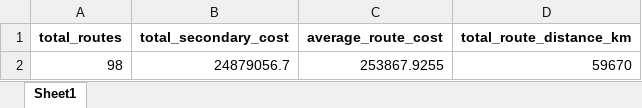
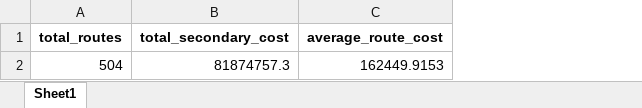
Before and after one commit to Jayakumarvaddadi/weighted-k-means-dc-location, an Excel workbook: secondary_logistics_summary.xlsx, sheet Sheet1, drawn as a sheet; values as stored, in another font and other column widths than the file's, no borders; removed rows and columns are numbered as before the commit, all else as after; the diff names each change by its address in the sheet, - before the commit and + after, or states it on an @@ line.

```diff
--- a/secondary_logistics_summary.xlsx (sheet Sheet1)
+++ b/secondary_logistics_summary.xlsx (sheet Sheet1)
-column D (total_route_distance_km), empty
-row 2: 98 | 24879056.7 | 253867.9255 | 59670
+row 2: 504 | 81874757.3 | 162449.9153
```
Also changed, not shown: clustered_output.xlsx, dc_locations.xlsx, 6 other files.
